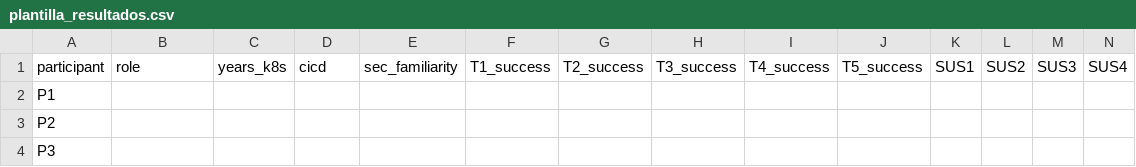
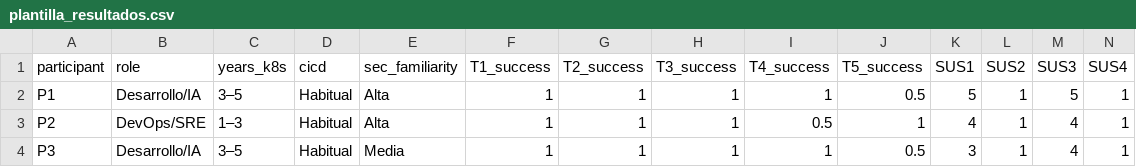
Before and after one commit to ObedRav/kubescan, a CSV file: thesis/usability-study/plantilla_resultados.csv, drawn as a sheet; only a part is shown; removed rows and columns are numbered as before the commit, all else as after; rows hold the shown columns only; the diff names each change by its address in the sheet, - before the commit and + after, or states it on an @@ line.

Commit message:
docs(thesis): usability & applicability evaluation section (3 expert users)
Add section 5.7 'Evaluación de usabilidad y aplicabilidad con usuarios
expertos' to the results chapter, written from the real (anonymized) study
data:
- participant profile + per-task success (90% global; 100% on the core
  install/scan/interpret flow)
- SUS 88.3 +/- 10.4 -> 'excellent/A' vs the 68 benchmark (Brooke 1996,
  Bangor 2009), reported as indicative given n=3
- applicability means (A1/A2/A4 = 4.3; A3 actionability = 3.7, the weakest)
  and qualitative synthesis: strength = chain-vs-isolated framing (validates
  the core contribution); weakness = actionability/rule explainability, tied
  to future work
- threats to validity (n=3, no pure QA/IaC profile, self-selection)
Adds Brooke1996/Bangor2009/Nielsen2000 refs and the QA acronym; includes the
real anonymized data (respuestas.csv, filled plantilla_resultados.csv).
Body stays within 50-90 pp (74). No fabricated data.

```diff
--- a/thesis/usability-study/plantilla_resultados.csv
+++ b/thesis/usability-study/plantilla_resultados.csv
-row 2: P1
-row 3: P2
-row 4: P3
+row 2: P1 | Desarrollo/IA | 3–5 | Habitual | Alta | 1 | 1 | 1 | 1 | 0.5 | 5 | 1 | 5 | 1
+row 3: P2 | DevOps/SRE | 1–3 | Habitual | Alta | 1 | 1 | 1 | 0.5 | 1 | 4 | 1 | 4 | 1
+row 4: P3 | Desarrollo/IA | 3–5 | Habitual | Media | 1 | 1 | 1 | 1 | 0.5 | 3 | 1 | 4 | 1
```
Also changed, not shown: 5 other files.
